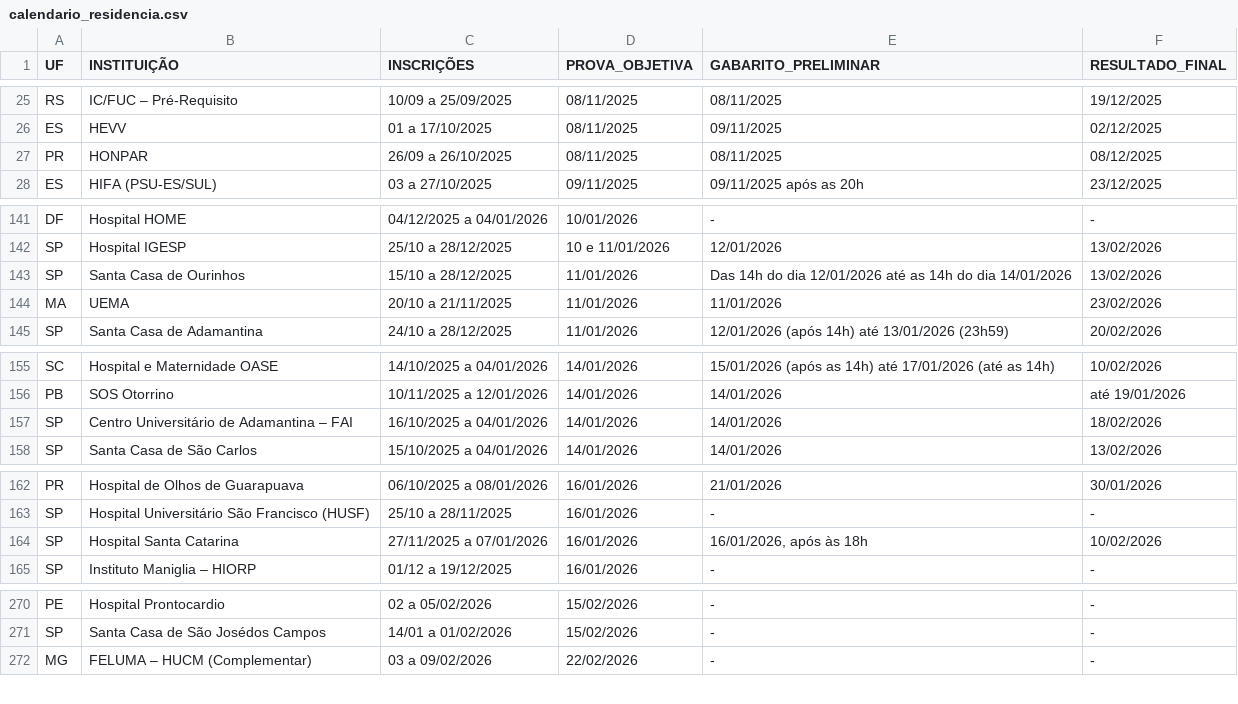
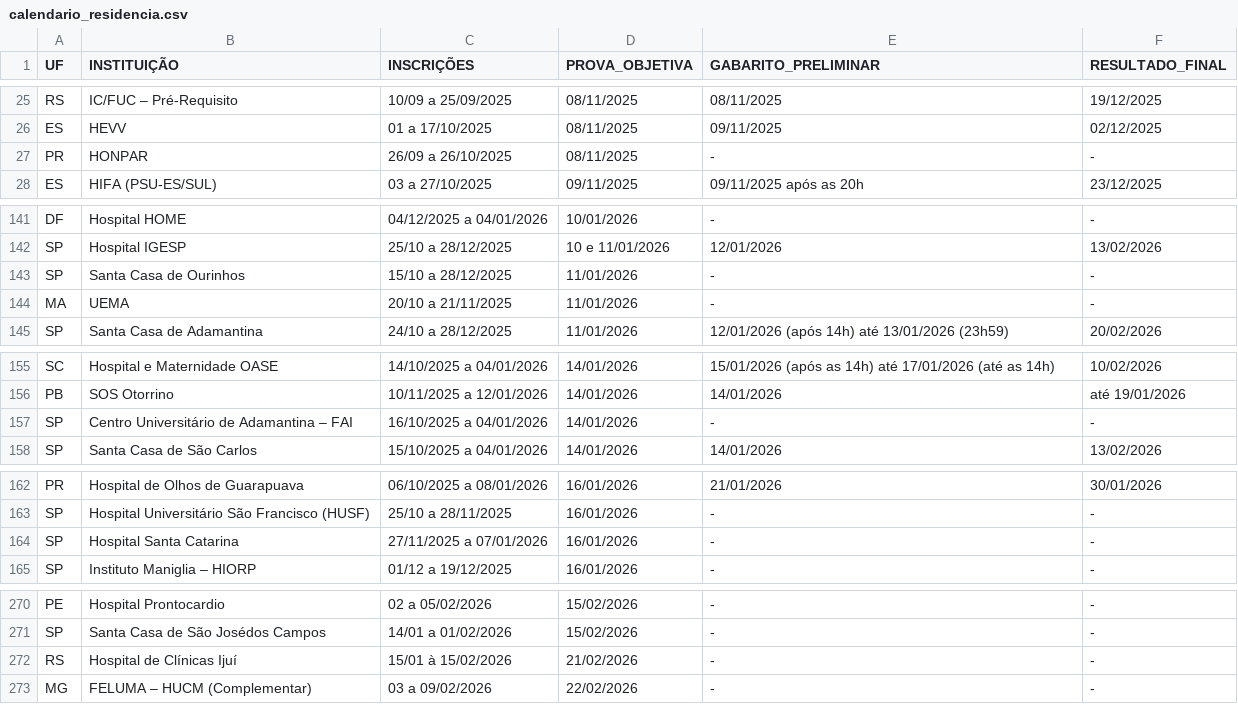
Before and after one commit to cadeteafya/calendario-provas, a CSV file: data/calendario_residencia.csv, drawn as a sheet; only a part is shown, gaps mark what is left out; the diff covers the shown part only.

```diff
--- a/data/calendario_residencia.csv
+++ b/data/calendario_residencia.csv
@@ -26,3 +26,3 @@ RS,IC/FUC – Pré-Requisito,10/09 a 25/09/2025,08/11/2025,08/11/2025,19/12/2025
 ES,HEVV,01 a 17/10/2025,08/11/2025,09/11/2025,02/12/2025
-PR,HONPAR,26/09 a 26/10/2025,08/11/2025,08/11/2025,08/12/2025
+PR,HONPAR,26/09 a 26/10/2025,08/11/2025,-,-
 ES,HIFA (PSU-ES/SUL),03 a 27/10/2025,09/11/2025,09/11/2025 após as 20h,23/12/2025
@@ -142,4 +142,4 @@ DF,Hospital HOME,04/12/2025 a 04/01/2026,10/01/2026,-,-
 SP,Hospital IGESP,25/10 a 28/12/2025,10 e 11/01/2026,12/01/2026,13/02/2026
-SP,Santa Casa de Ourinhos,15/10 a 28/12/2025,11/01/2026,Das 14h do dia 12/01/2026 até as 14h do dia 14/01/2026,13/02/2026
-MA,UEMA,20/10 a 21/11/2025,11/01/2026,11/01/2026,23/02/2026
+SP,Santa Casa de Ourinhos,15/10 a 28/12/2025,11/01/2026,-,-
+MA,UEMA,20/10 a 21/11/2025,11/01/2026,-,-
 SP,Santa Casa de Adamantina,24/10 a 28/12/2025,11/01/2026,12/01/2026 (após 14h) até 13/01/2026 (23h59),20/02/2026
@@ -156,3 +156,3 @@ SC,Hospital e Maternidade OASE,14/10/2025 a 04/01/2026,14/01/2026,15/01/2026 (ap
 PB,SOS Otorrino,10/11/2025 a 12/01/2026,14/01/2026,14/01/2026,até 19/01/2026
-SP,Centro Universitário de Adamantina – FAI,16/10/2025 a 04/01/2026,14/01/2026,14/01/2026,18/02/2026
+SP,Centro Universitário de Adamantina – FAI,16/10/2025 a 04/01/2026,14/01/2026,-,-
 SP,Santa Casa de São Carlos,15/10/2025 a 04/01/2026,14/01/2026,14/01/2026,13/02/2026
@@ -163,3 +163,3 @@ PR,Hospital de Olhos de Guarapuava,06/10/2025 a 08/01/2026,16/01/2026,21/01/2026
 SP,Hospital Universitário São Francisco (HUSF),25/10 a 28/11/2025,16/01/2026,-,-
-SP,Hospital Santa Catarina,27/11/2025 a 07/01/2026,16/01/2026,"16/01/2026, após às 18h",10/02/2026
+SP,Hospital Santa Catarina,27/11/2025 a 07/01/2026,16/01/2026,-,-
 SP,Instituto Maniglia – HIORP,01/12 a 19/12/2025,16/01/2026,-,-
@@ -271,2 +271,3 @@ PE,Hospital Prontocardio,02 a 05/02/2026,15/02/2026,-,-
 SP,Santa Casa de São Josédos Campos,14/01 a 01/02/2026,15/02/2026,-,-
+RS,Hospital de Clínicas Ijuí,15/01 à 15/02/2026,21/02/2026,-,-
 MG,FELUMA – HUCM (Complementar),03 a 09/02/2026,22/02/2026,-,-
```
Also changed, not shown: 5 edited cells elsewhere in this file, 2 other files.
